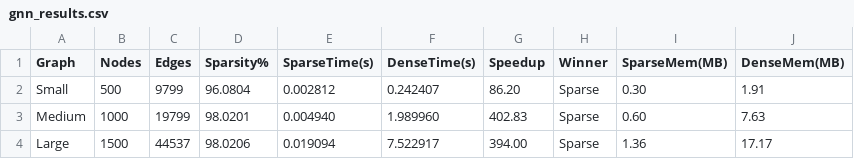
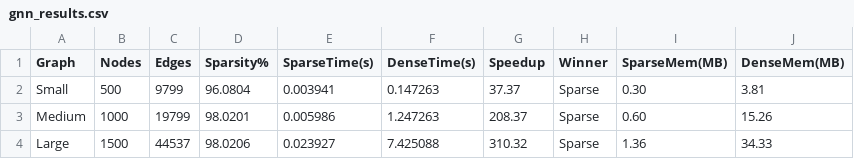
Before and after one commit to ali-raza-0076/DB_Project_MatMul, a CSV file: gnn_benchmark_comparison/benchmarks/gnn_results.csv, drawn as a sheet.

```diff
--- a/gnn_benchmark_comparison/benchmarks/gnn_results.csv
+++ b/gnn_benchmark_comparison/benchmarks/gnn_results.csv
@@ -1,4 +1,4 @@
 Graph,Nodes,Edges,Sparsity%,SparseTime(s),DenseTime(s),Speedup,Winner,SparseMem(MB),DenseMem(MB)
-Small,500,9799,96.0804,0.002812,0.242407,86.20,Sparse,0.30,1.91
-Medium,1000,19799,98.0201,0.004940,1.989960,402.83,Sparse,0.60,7.63
-Large,1500,44537,98.0206,0.019094,7.522917,394.00,Sparse,1.36,17.17
+Small,500,9799,96.0804,0.003941,0.147263,37.37,Sparse,0.30,3.81
+Medium,1000,19799,98.0201,0.005986,1.247263,208.37,Sparse,0.60,15.26
+Large,1500,44537,98.0206,0.023927,7.425088,310.32,Sparse,1.36,34.33
```
Also changed, not shown: 20 other files.
